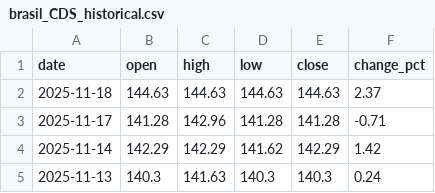
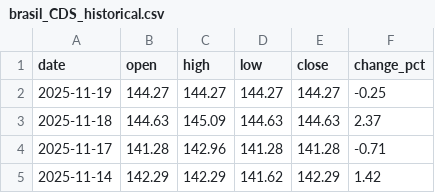
Before and after one commit to ideiasfactory/brazillian_cds_datafeeder_v2, a CSV file: data/brasil_CDS_historical.csv, drawn as a sheet; only a part is shown; the shorter side is filled out with more unchanged rows.

```diff
--- a/data/brasil_CDS_historical.csv
+++ b/data/brasil_CDS_historical.csv
@@ -1,3 +1,4 @@
 date,open,high,low,close,change_pct
-2025-11-18,144.63,144.63,144.63,144.63,2.37
+2025-11-19,144.27,144.27,144.27,144.27,-0.25
+2025-11-18,144.63,145.09,144.63,144.63,2.37
 2025-11-17,141.28,142.96,141.28,141.28,-0.71
```
